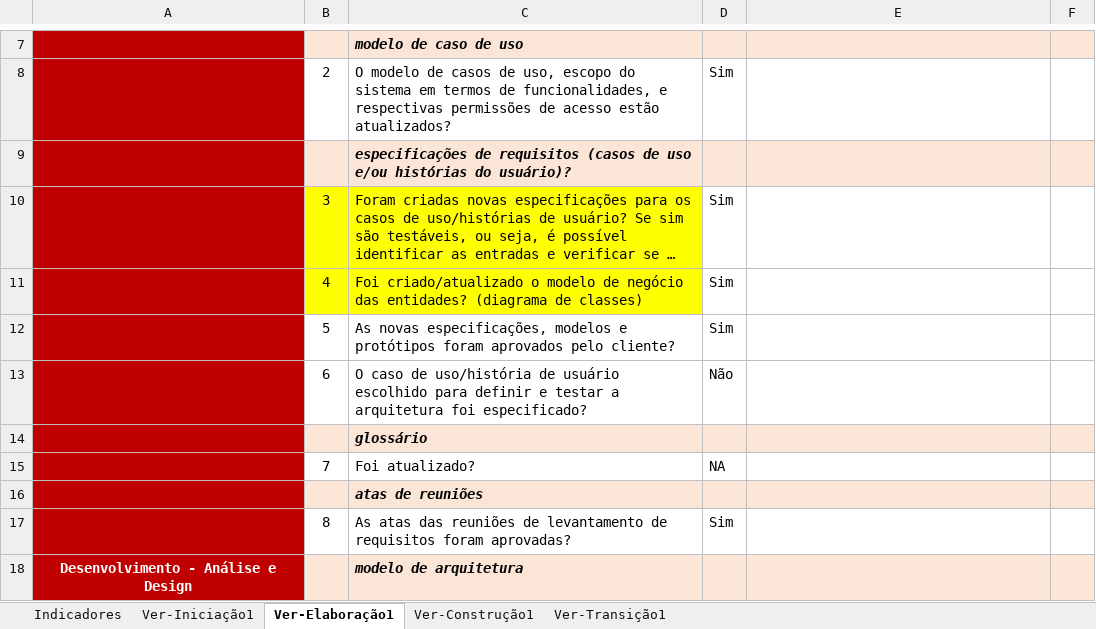
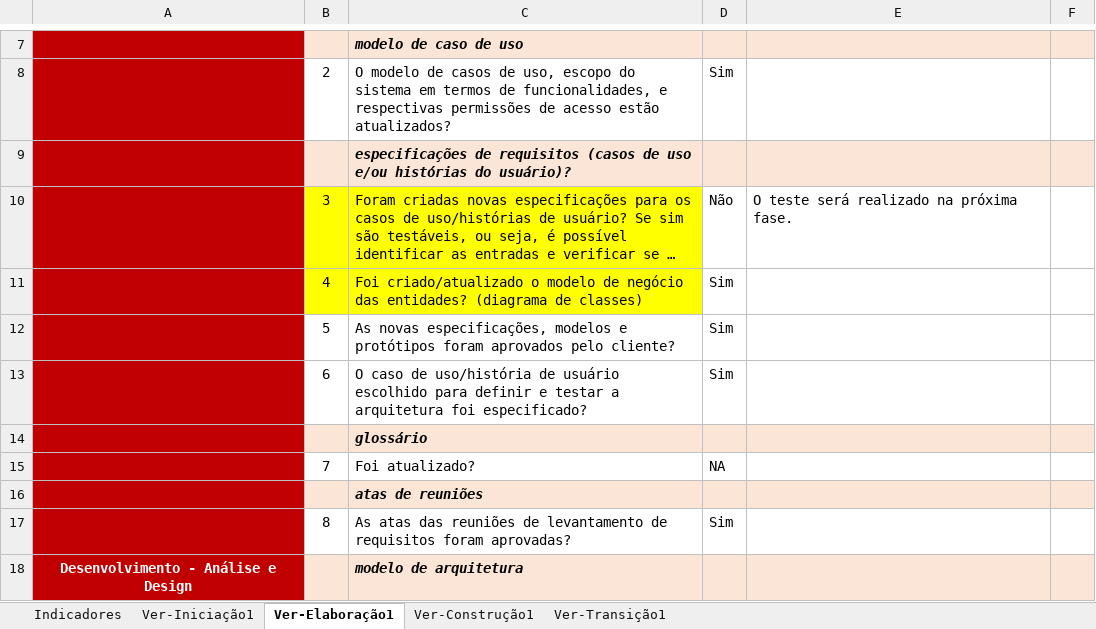
Before and after one commit to isFernandes/jobsea, an Excel workbook: Estrutura-Projeto/JOB SEA-Projeto/Gerenciamento de Projeto/JOB SEA-Checklist-Verificacao de Projeto-interna.xlsx, sheet Ver-Elaboração1, drawn as a sheet; only a part is shown, gaps mark what is left out; long unchanged cells end in …; values as stored, in another font and other column widths than the file's, no borders; the diff covers the shown part only; the diff names each change by its address in the sheet, - before the commit and + after, or states it on an @@ line.

```diff
--- a/Estrutura-Projeto/JOB SEA-Projeto/Gerenciamento de Projeto/JOB SEA-Checklist-Verificacao de Projeto-interna.xlsx (sheet Ver-Elaboração1)
+++ b/Estrutura-Projeto/JOB SEA-Projeto/Gerenciamento de Projeto/JOB SEA-Checklist-Verificacao de Projeto-interna.xlsx (sheet Ver-Elaboração1)
-D10: Sim
+D10: Não
-E10: (empty)
+E10: O teste será realizado na próxima fase.
-D13: Não
+D13: Sim
```
Also changed, not shown: 17 edited cells elsewhere in this sheet, sheet Indicadores, charts or pictures, Estrutura-Projeto/JOB SEA-Projeto/Gerenciamento de Projeto/JOB SEA - Planejamento e Controle do Projeto.xlsx, 3 other files.
